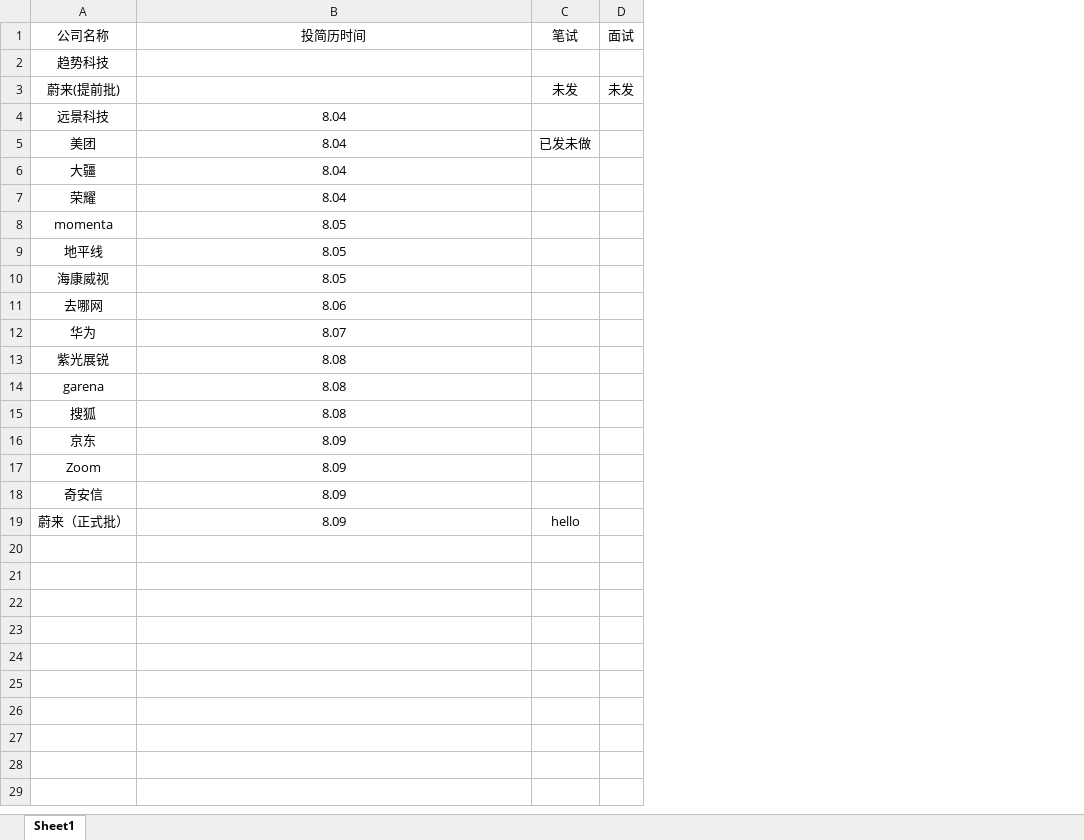
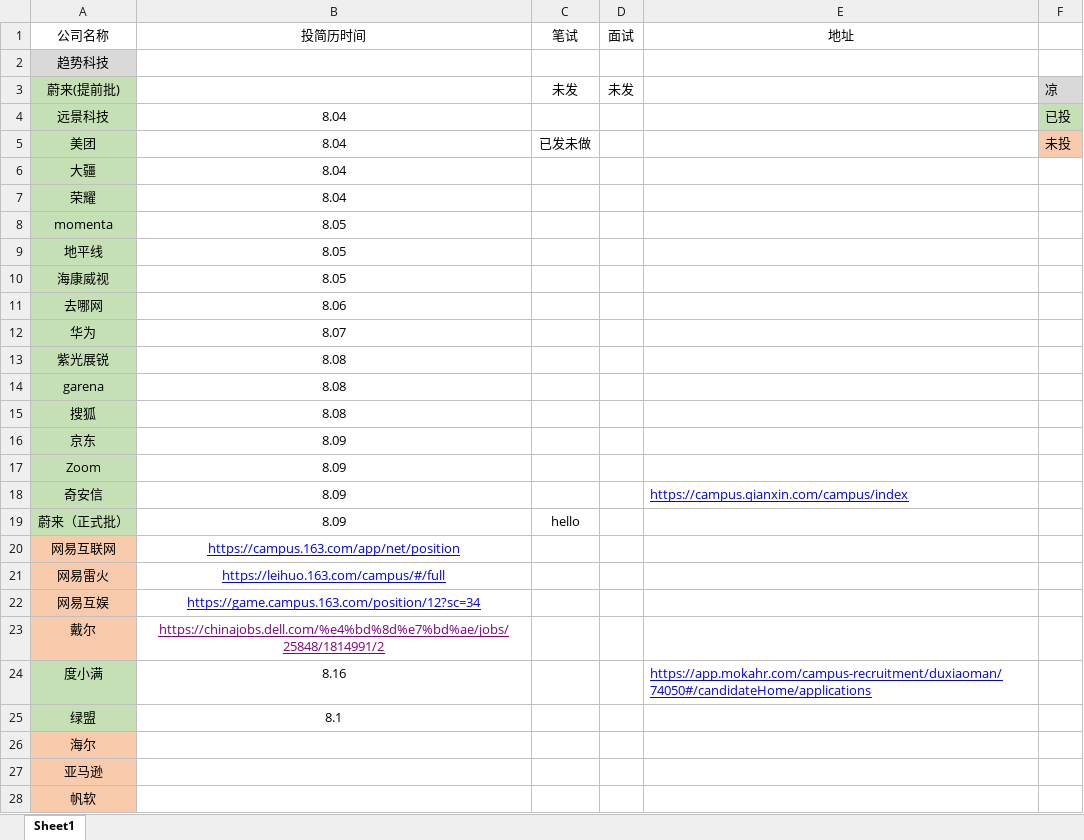
Before and after one commit to 17866624261/pushedCom, an Excel workbook: 已投简历公司统计.xlsx, sheet Sheet1, drawn as a sheet; only a part is shown; values as stored, in another font and other column widths than the file's, no borders; the diff covers the shown part only; the diff names each change by its address in the sheet, - before the commit and + after, or states it on an @@ line.

```diff
--- a/已投简历公司统计.xlsx (sheet Sheet1)
+++ b/已投简历公司统计.xlsx (sheet Sheet1)
+column E (地址), row 18: https://campus.qianxin.com/campus/index
+column F, rows 3-5: 凉 | 已投 | 未投
-A2 fill: none
+A2 fill: #D9D9D9
-A3:A19 fill: none
+A3:A19 fill: #C5E0B4
+row 20: 网易互联网 | https://campus.163.com/app/net/position
+row 21: 网易雷火 | https://leihuo.163.com/campus/#/full
+row 22: 网易互娱 | https://game.campus.163.com/position/12?sc=34
+row 23: 戴尔 | https://chinajobs.dell.com/%e4%bd%8d%e7%bd%ae/jobs/25848/1814991/2
+row 24: 度小满 | 8.16 |  |  | https://app.mokahr.com/campus-recruitment/duxiaoman/74050#/candidateHome/applications
+row 25: 绿盟 | 8.1
+row 26: 海尔
+row 27: 亚马逊
+row 28: 帆软
```
Also changed, not shown: 5 added rows elsewhere in this sheet, 1 other file.
